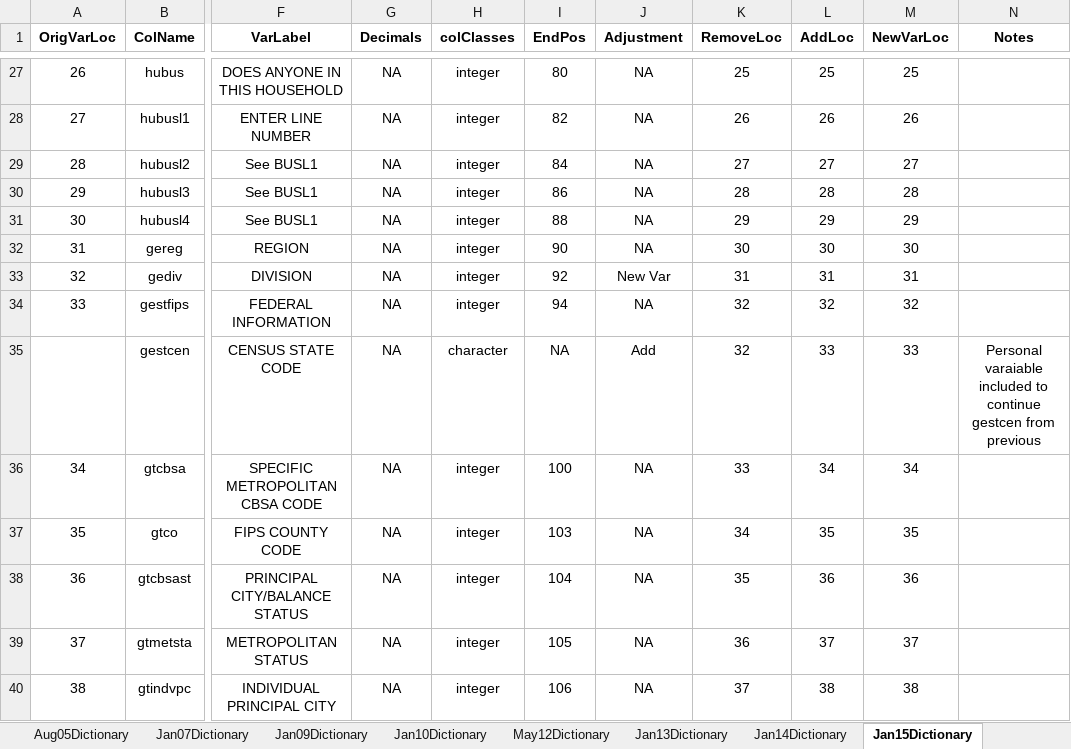
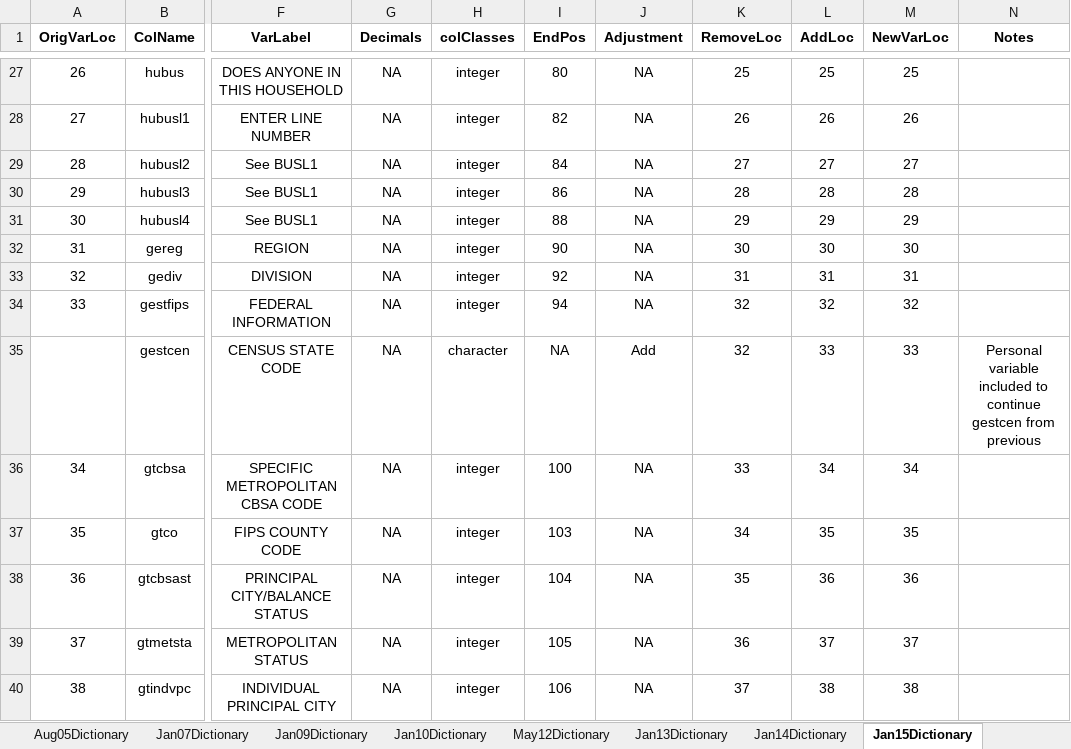
Before and after one commit to ReidMKelley/CPSMicrodataReader, an Excel workbook: DataDictionaries/DataDictionaryFilesFinalCopy.xlsx, sheet Jan15Dictionary, drawn as a sheet; only a part is shown, gaps mark what is left out; values as stored, in another font and other column widths than the file's, no borders; conditional formats not drawn; the diff names each change by its address in the sheet, - before the commit and + after, or states it on an @@ line.

Commit message:
Completed and tested the January2015 Parser. Corrected some small issues in January 2014 Parser. Fixed a few spelling mistakes in the DataDictionary Excel files.

```diff
--- a/DataDictionaries/DataDictionaryFilesFinalCopy.xlsx (sheet Jan15Dictionary)
+++ b/DataDictionaries/DataDictionaryFilesFinalCopy.xlsx (sheet Jan15Dictionary)
-J33 (Adjustment): New Var
+J33 (Adjustment): NA
-N35 (Notes): Personal varaiable included to…
+N35 (Notes): Personal variable included to…
```
Also changed, not shown: sheet Comparison, sheet Jan20Dictionary, sheet Jan14Dictionary, sheet Jan17Dictionary, 4 other files.
